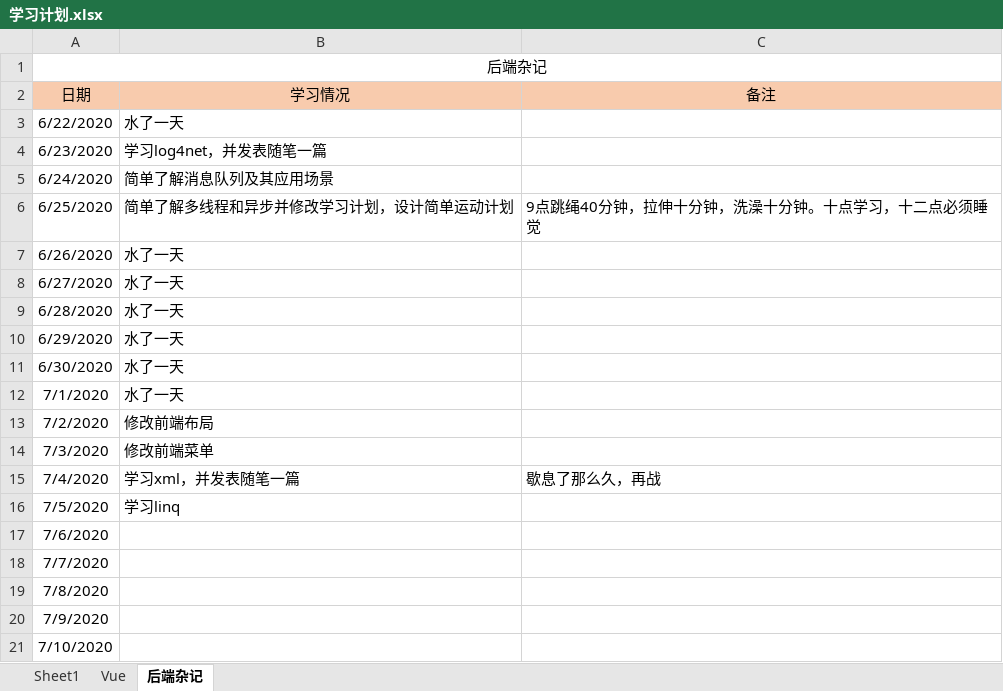
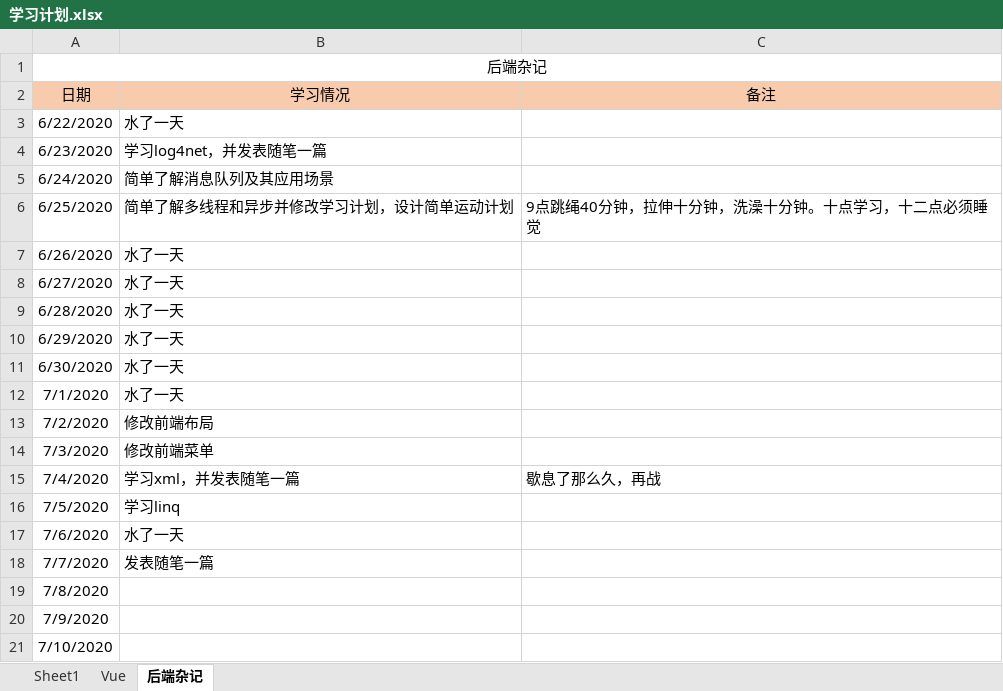
Before and after one commit to Snail727/SnailFis, an Excel workbook: 学习计划.xlsx, sheet 后端杂记, drawn as a sheet; values as stored, in another font and other column widths than the file's, no borders; the diff names each change by its address in the sheet, - before the commit and + after, or states it on an @@ line.

Commit message:
excel

```diff
--- a/学习计划.xlsx (sheet 后端杂记)
+++ b/学习计划.xlsx (sheet 后端杂记)
-B17 (学习情况): (empty)
+B17 (学习情况): 水了一天
-B18 (学习情况): (empty)
+B18 (学习情况): 发表随笔一篇
```
